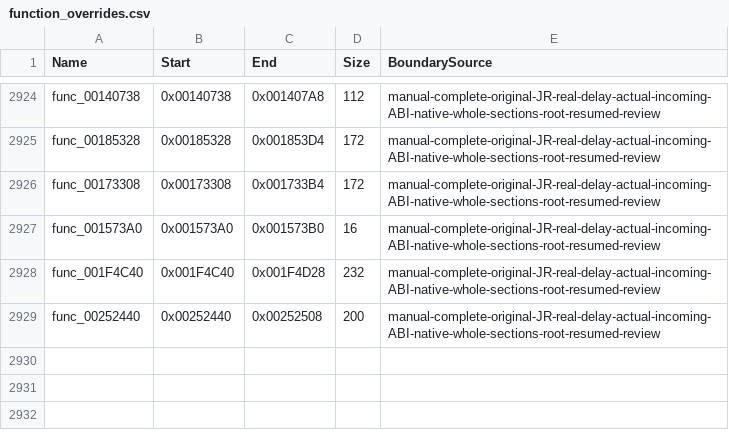
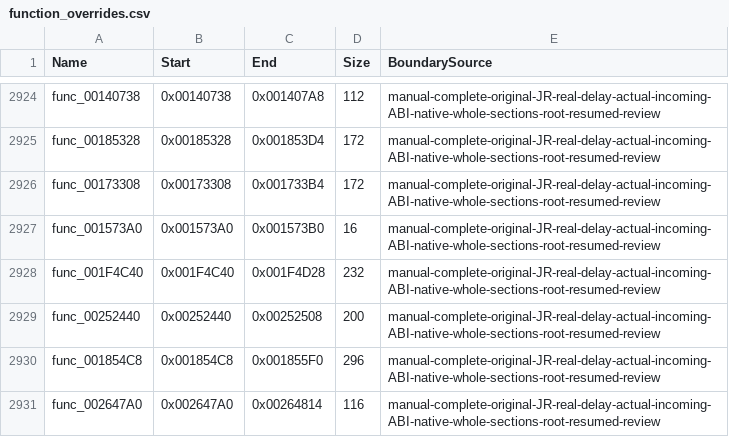
Before and after one commit to NaGaa95/sly3-decomp, a CSV file: config/function_overrides.csv, drawn as a sheet; only a part is shown, gaps mark what is left out.

```diff
--- a/config/function_overrides.csv
+++ b/config/function_overrides.csv
@@ -2929 +2929,3 @@ func_001F4C40,0x001F4C40,0x001F4D28,232,manual-complete-original-JR-real-delay-a
 func_00252440,0x00252440,0x00252508,200,manual-complete-original-JR-real-delay-actual-incoming-ABI-native-whole-sections-root-resumed-review
+func_001854C8,0x001854C8,0x001855F0,296,manual-complete-original-JR-real-delay-actual-incoming-ABI-native-whole-sections-root-resumed-review
+func_002647A0,0x002647A0,0x00264814,116,manual-complete-original-JR-real-delay-actual-incoming-ABI-native-whole-sections-root-resumed-review
```
Also changed, not shown: config/functions.csv, config/matched.csv, 4 other files.
